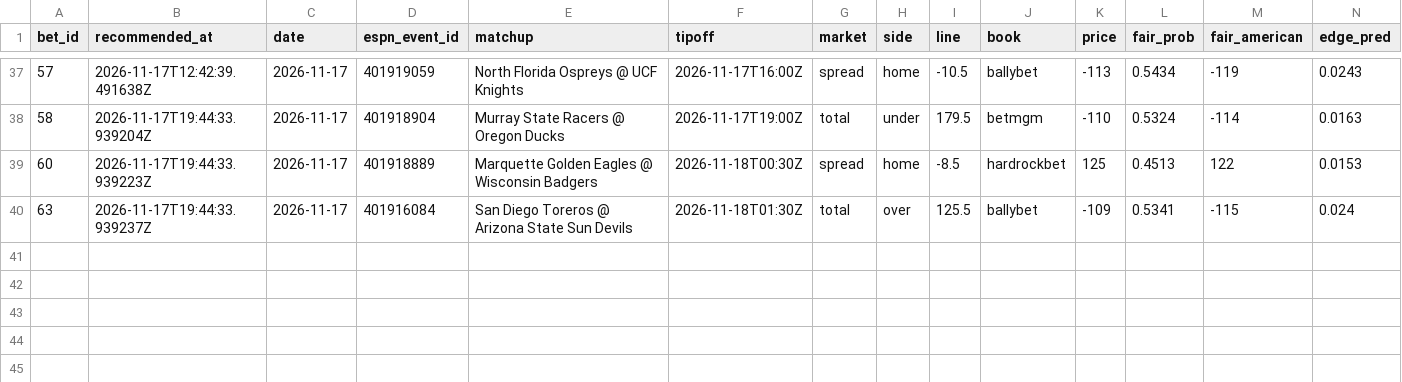
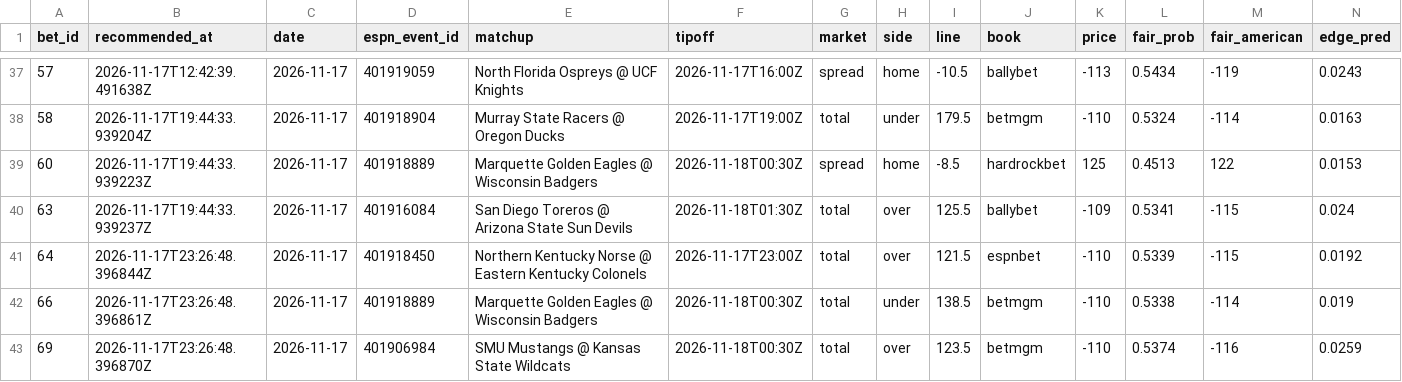
Before and after one commit to Scottguts/ncaaw-sharp, a CSV file: ncaaw_data/shadow_log.csv, drawn as a sheet; only a part is shown, gaps mark what is left out; rows hold the shown columns only; the diff names each change by its address in the sheet, - before the commit and + after, or states it on an @@ line.

Commit message:
line watch 2026-11-17-1826

```diff
--- a/ncaaw_data/shadow_log.csv
+++ b/ncaaw_data/shadow_log.csv
+row 41: 64 | 2026-11-17T23:26:48.396844Z | 2026-11-17 | 401918450 | Northern Kentucky Norse @ Eastern Kentucky Colonels | 2026-11-17T23:00Z | total | over | 121.5 | espnbet | -110 | 0.5339 | -115 | 0.0192
+row 42: 66 | 2026-11-17T23:26:48.396861Z | 2026-11-17 | 401918889 | Marquette Golden Eagles @ Wisconsin Badgers | 2026-11-18T00:30Z | total | under | 138.5 | betmgm | -110 | 0.5338 | -114 | 0.019
+row 43: 69 | 2026-11-17T23:26:48.396870Z | 2026-11-17 | 401906984 | SMU Mustangs @ Kansas State Wildcats | 2026-11-18T00:30Z | total | over | 123.5 | betmgm | -110 | 0.5374 | -116 | 0.0259
```
Also changed, not shown: 23 other files.
